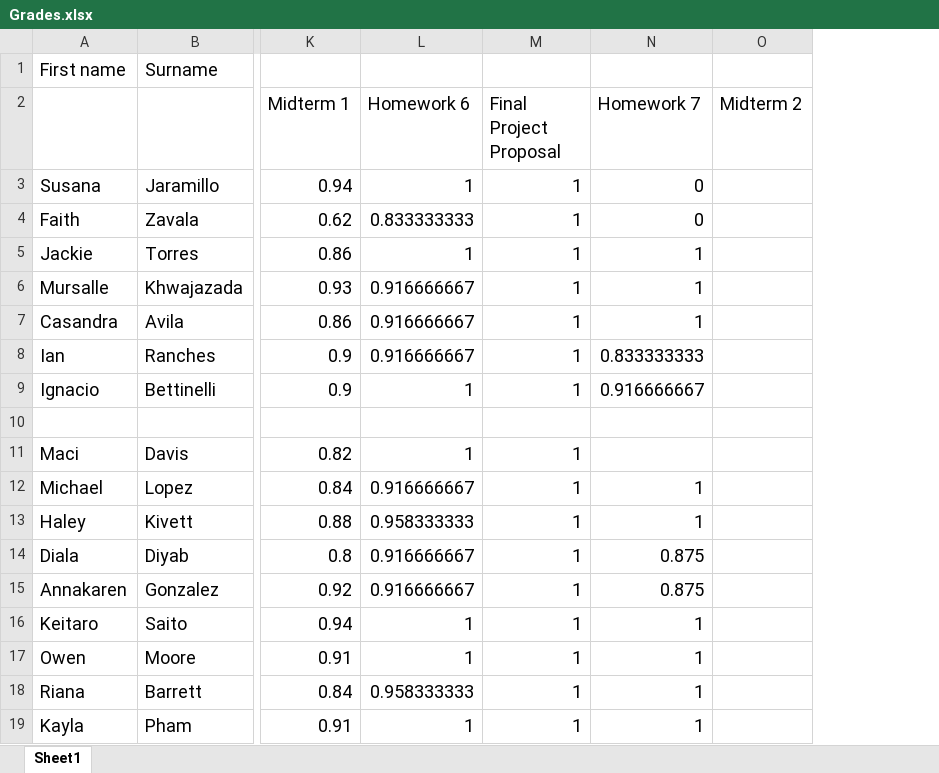
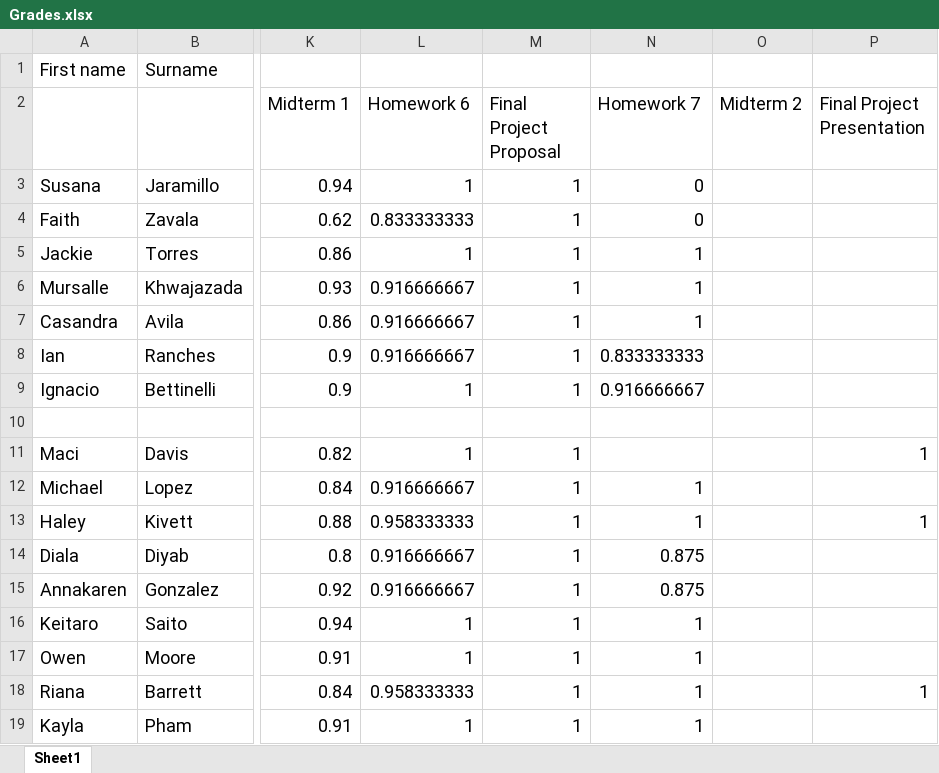
Before and after one commit to 918particle/AlgebraBasedMechanics1, an Excel workbook: Semester2/grades/Grades.xlsx, sheet Sheet1, drawn as a sheet; only a part is shown, gaps mark what is left out; values as stored, in another font and other column widths than the file's, no borders; the diff names each change by its address in the sheet, - before the commit and + after, or states it on an @@ line.

```diff
--- a/Semester2/grades/Grades.xlsx (sheet Sheet1)
+++ b/Semester2/grades/Grades.xlsx (sheet Sheet1)
+column P (Final Project Presentation), rows 11-18: 1 |  | 1 |  |  |  |  | 1
```
Also changed, not shown: 8 other files.
